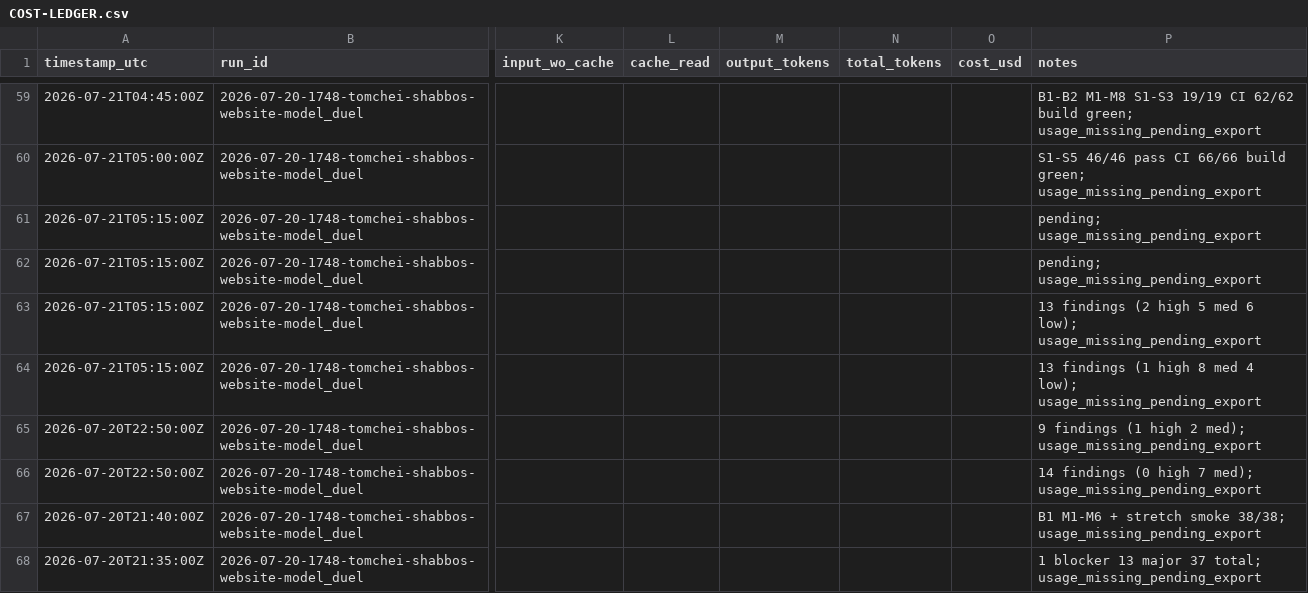
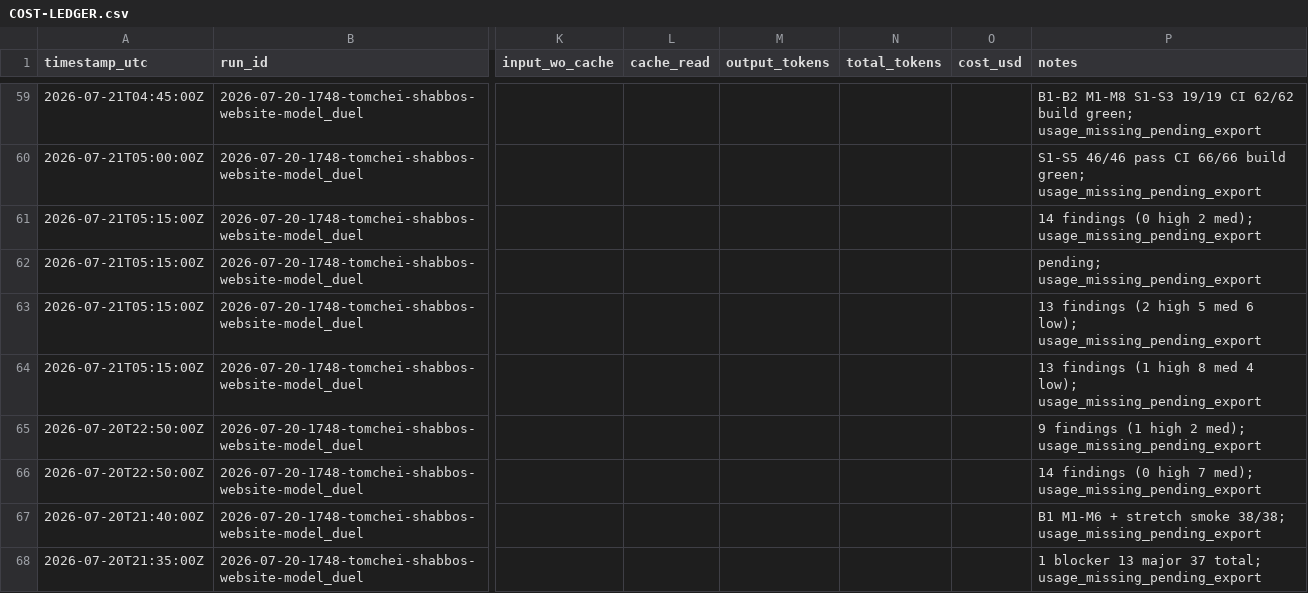
Before and after one commit to mennyg19-cmyk/master-model-duel, a CSV file: runs/2026-07-20-1748-tomchei-shabbos-website-model_duel/results/COST-LEDGER.csv, drawn as a sheet; only a part is shown, gaps mark what is left out; the diff names each change by its address in the sheet, - before the commit and + after, or states it on an @@ line.

Commit message:
arm-02 P9 security review (14 findings).
0 high 2 med — label void outside tx, buildRoute race. Panel 3/4 — quality pending.

```diff
--- a/runs/2026-07-20-1748-tomchei-shabbos-website-model_duel/results/COST-LEDGER.csv
+++ b/runs/2026-07-20-1748-tomchei-shabbos-website-model_duel/results/COST-LEDGER.csv
-P61 (notes): pending; usage_missing_pending_export
+P61 (notes): 14 findings (0 high 2 med); usage_missing_pending_export
```
Also changed, not shown: 2 other files.
